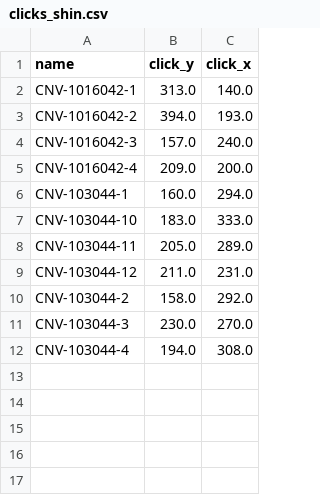
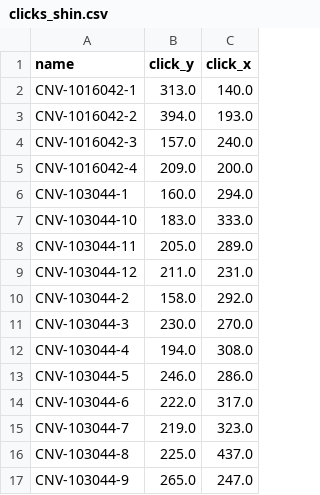
Before and after one commit to Daehwan-Shin/oct-pointgame-clicks, a CSV file: clicks/clicks_shin.csv, drawn as a sheet.

```diff
--- a/clicks/clicks_shin.csv
+++ b/clicks/clicks_shin.csv
@@ -12 +12,6 @@ CNV-103044-3,230.0,270.0
 CNV-103044-4,194.0,308.0
+CNV-103044-5,246.0,286.0
+CNV-103044-6,222.0,317.0
+CNV-103044-7,219.0,323.0
+CNV-103044-8,225.0,437.0
+CNV-103044-9,265.0,247.0
```
Also changed, not shown: 1 other file.
